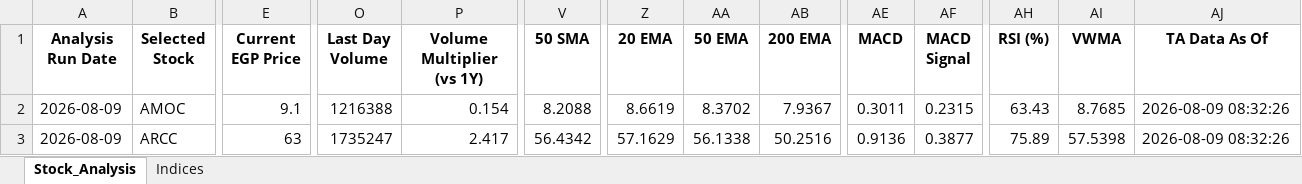
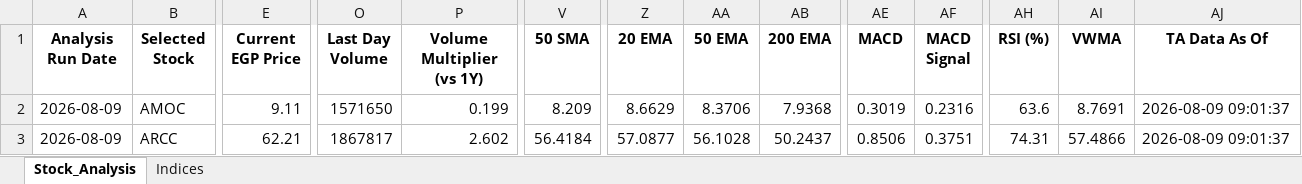
Before and after one commit to ARa2of/egx-stock-analysis, an Excel workbook: Stock_Analysis_Output.xlsx, sheet Stock_Analysis, drawn as a sheet; only a part is shown, gaps mark what is left out; values as stored, in another font and other column widths than the file's, no borders; the diff covers the shown part only; the diff names each change by its address in the sheet, - before the commit and + after, or states it on an @@ line.

```diff
--- a/Stock_Analysis_Output.xlsx (sheet Stock_Analysis)
+++ b/Stock_Analysis_Output.xlsx (sheet Stock_Analysis)
-E2 (Current EGP Price): 9.1
+E2 (Current EGP Price): 9.11
-O2 (Last Day Volume): 1216388
+O2 (Last Day Volume): 1571650
-P2 (Volume Multiplier (vs 1Y)): 0.154
+P2 (Volume Multiplier (vs 1Y)): 0.199
-V2 (50 SMA): 8.2088
+V2 (50 SMA): 8.209
-Z2 (20 EMA): 8.6619
+Z2 (20 EMA): 8.6629
-AA2 (50 EMA): 8.3702
+AA2 (50 EMA): 8.3706
-AB2 (200 EMA): 7.9367
+AB2 (200 EMA): 7.9368
-AE2 (MACD): 0.3011
+AE2 (MACD): 0.3019
-AF2 (MACD Signal): 0.2315
+AF2 (MACD Signal): 0.2316
-AH2 (RSI (%)): 63.43
+AH2 (RSI (%)): 63.6
-AI2 (VWMA): 8.7685
+AI2 (VWMA): 8.7691
-AJ2:AJ3 (TA Data As Of): 2026-08-09 08:32:26
+AJ2:AJ3 (TA Data As Of): 2026-08-09 09:01:37
-E3 (Current EGP Price): 63
+E3 (Current EGP Price): 62.21
-O3 (Last Day Volume): 1735247
+O3 (Last Day Volume): 1867817
-P3 (Volume Multiplier (vs 1Y)): 2.417
+P3 (Volume Multiplier (vs 1Y)): 2.602
-V3 (50 SMA): 56.4342
+V3 (50 SMA): 56.4184
-Z3 (20 EMA): 57.1629
+Z3 (20 EMA): 57.0877
-AA3 (50 EMA): 56.1338
+AA3 (50 EMA): 56.1028
-AB3 (200 EMA): 50.2516
+AB3 (200 EMA): 50.2437
-AE3 (MACD): 0.9136
+AE3 (MACD): 0.8506
-AF3 (MACD Signal): 0.3877
+AF3 (MACD Signal): 0.3751
-AH3 (RSI (%)): 75.89
+AH3 (RSI (%)): 74.31
-AI3 (VWMA): 57.5398
+AI3 (VWMA): 57.4866
```
Also changed, not shown: 1040 edited cells elsewhere in this sheet, sheet Indices, 1 other file.
